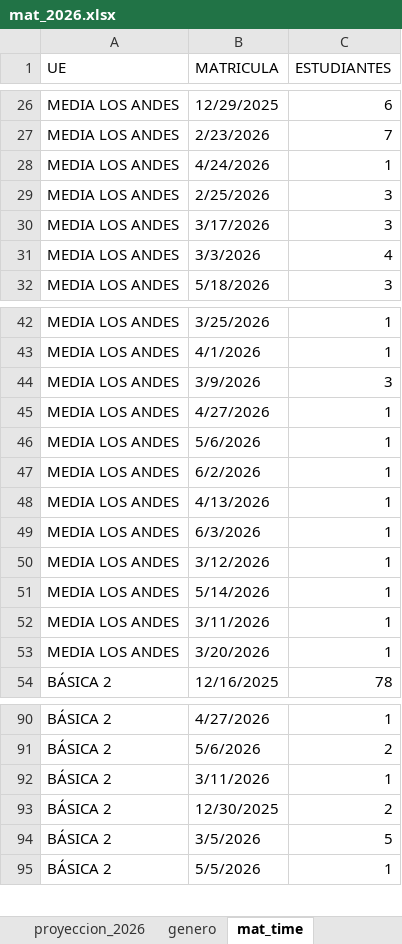
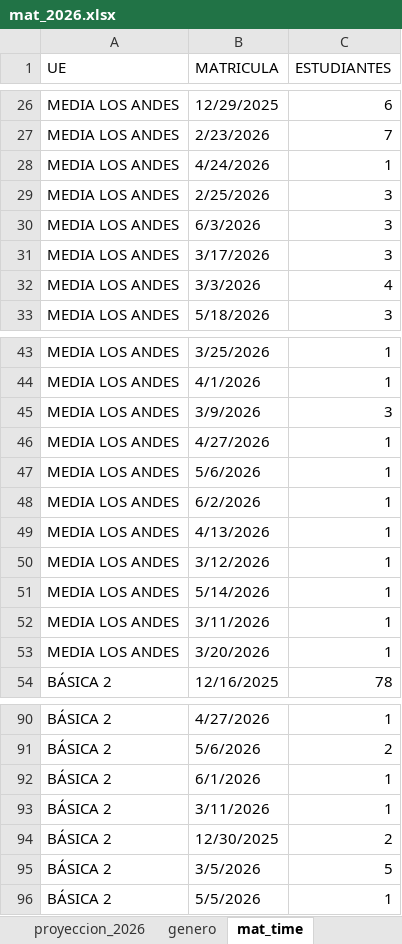
Before and after one commit to cjsepulveda/Proyect_multi_page, an Excel workbook: src/pages/data/mat_2026.xlsx, sheet mat_time, drawn as a sheet; only a part is shown, gaps mark what is left out; values as stored, in another font and other column widths than the file's, no cell formats; removed rows and columns are numbered as before the commit, all else as after; the diff names each change by its address in the sheet, - before the commit and + after, or states it on an @@ line.

```diff
--- a/src/pages/data/mat_2026.xlsx (sheet mat_time)
+++ b/src/pages/data/mat_2026.xlsx (sheet mat_time)
+row 30: MEDIA LOS ANDES | 6/3/2026 | 3
-row 49: MEDIA LOS ANDES | 6/3/2026 | 1
+row 92: BÁSICA 2 | 6/1/2026 | 1
```
Also changed, not shown: sheet origen_colegios, sheet mat_2026, sheet origen_estudiantes, sheet genero, sheet com_est, cell formats.
